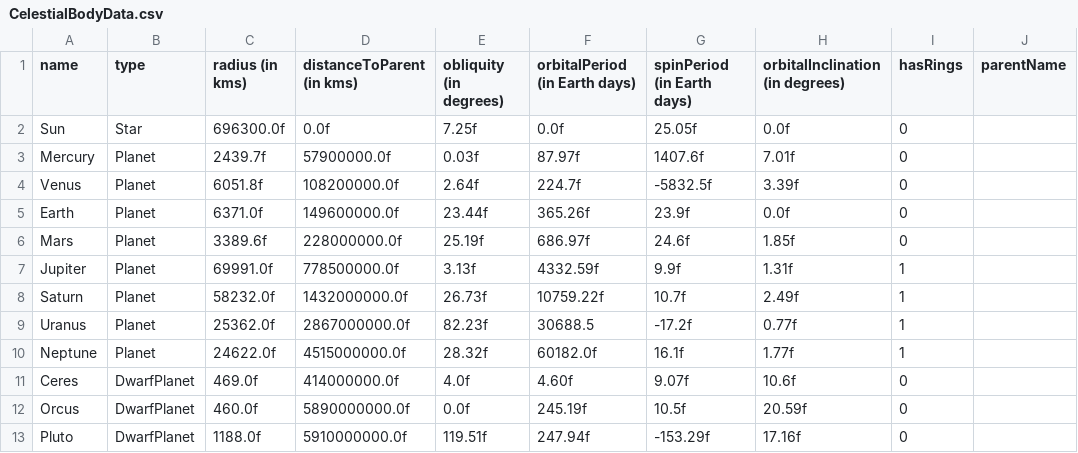
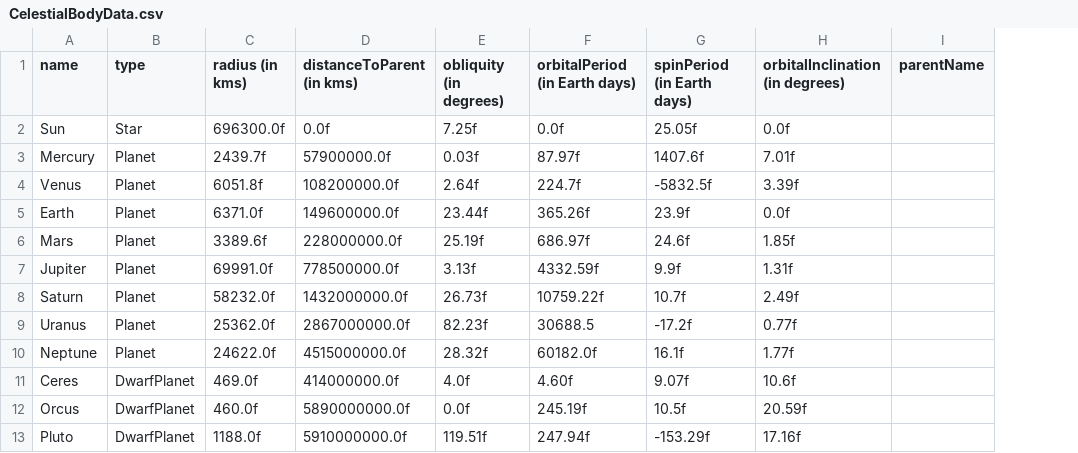
Before and after one commit to salepape/solar-system-simulation, a CSV file: OpenGLProject/Data/CelestialBodyData.csv, drawn as a sheet; only a part is shown; the diff names each change by its address in the sheet, - before the commit and + after, or states it on an @@ line.

Commit message:
Move all simulation instances in SolarSystem class for better lifetime mastery
- Scoped all boy system/body ring/belt vector filling as part of Solar System instantiation process,
- Remove equivalent code in Resource Loader,
- Added a method version for render time methods that needed more params than overridden ones,
- Defined default/copy/move constructors + assignment operators to be in line with Rule of Five,
- Adapted access to parent body (for moons) in each component of a Body System.

```diff
--- a/OpenGLProject/Data/CelestialBodyData.csv
+++ b/OpenGLProject/Data/CelestialBodyData.csv
-column I (hasRings), rows 2-13: 0 | 0 | 0 | 0 | 0 | 1 | 1 | 1 | 1 | 0 | 0 | 0
```
Also changed, not shown: 15 other files.
